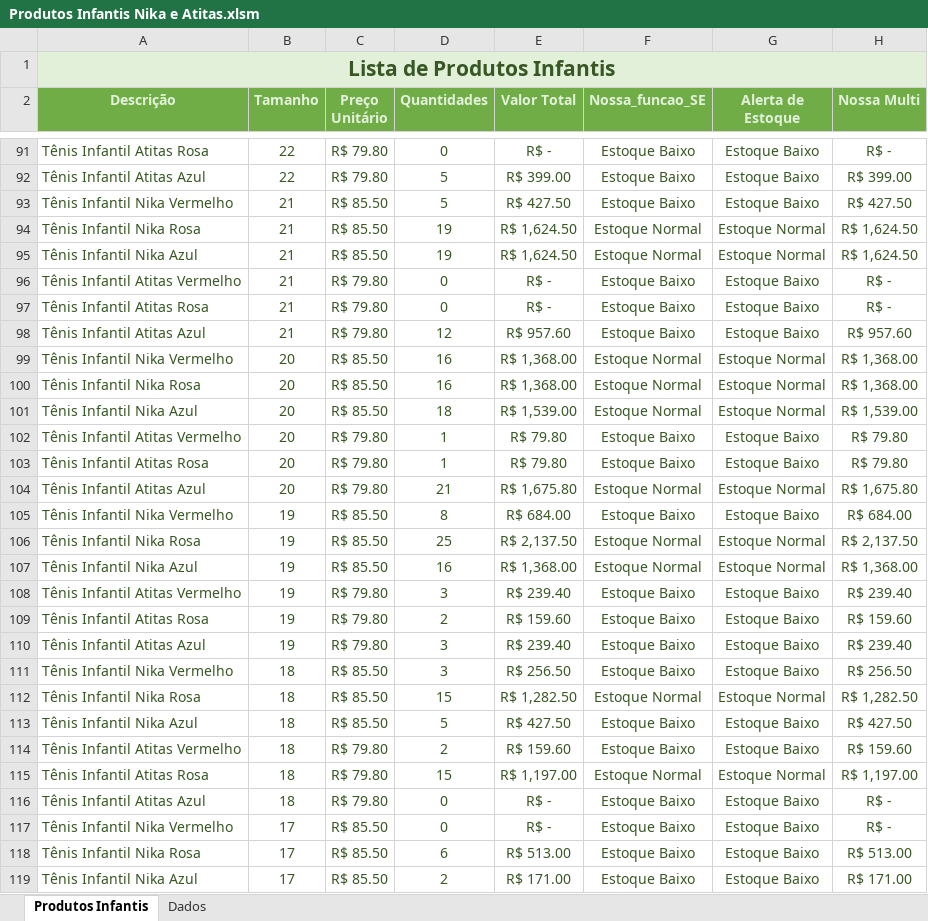
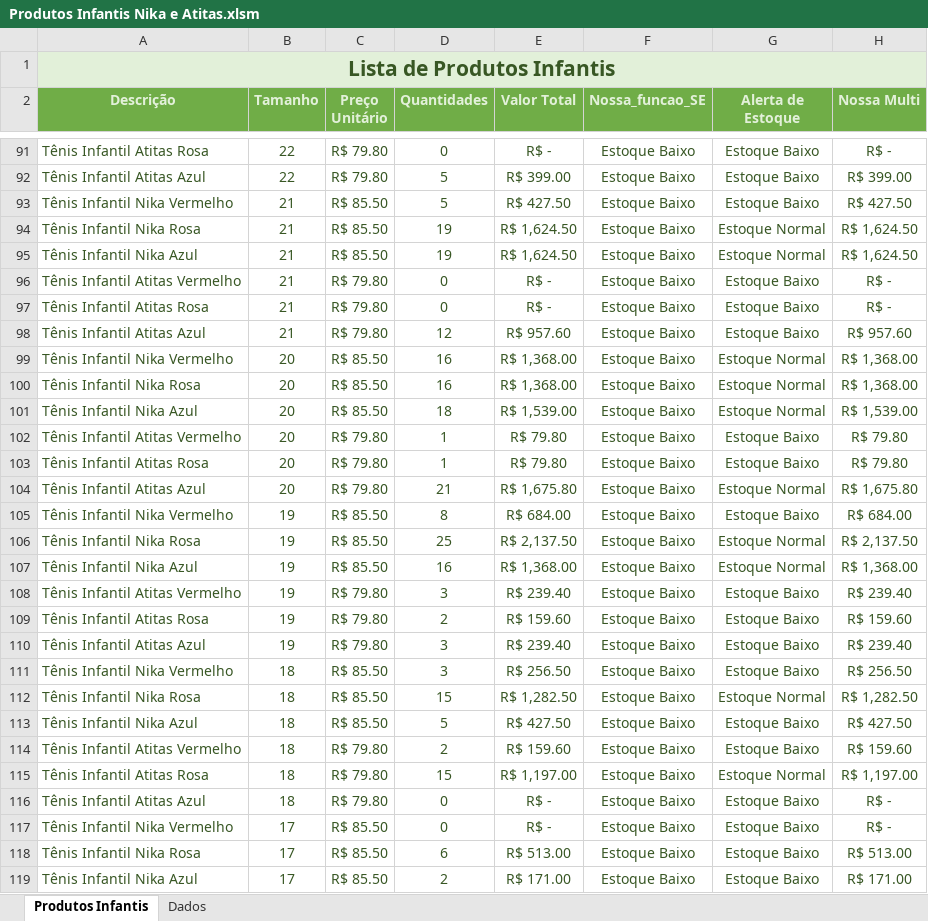
Before and after one commit to perealvees/VBA, an Excel workbook: Produtos Infantis Nika e Atitas.xlsm, sheet Produtos Infantis, drawn as a sheet; only a part is shown, gaps mark what is left out; values as stored, in another font and other column widths than the file's, no borders; the diff covers the shown part only; the diff names each change by its address in the sheet, - before the commit and + after, or states it on an @@ line.

Commit message:
For Each / Nossa_Maximo

```diff
--- a/Produtos Infantis Nika e Atitas.xlsm (sheet Produtos Infantis)
+++ b/Produtos Infantis Nika e Atitas.xlsm (sheet Produtos Infantis)
-F94:F95 (Nossa_funcao_SE): Estoque Normal
+F94:F95 (Nossa_funcao_SE): Estoque Baixo
-F99:F101 (Nossa_funcao_SE): Estoque Normal
+F99:F101 (Nossa_funcao_SE): Estoque Baixo
-F104 (Nossa_funcao_SE): Estoque Normal
+F104 (Nossa_funcao_SE): Estoque Baixo
-F106:F107 (Nossa_funcao_SE): Estoque Normal
+F106:F107 (Nossa_funcao_SE): Estoque Baixo
-F112 (Nossa_funcao_SE): Estoque Normal
+F112 (Nossa_funcao_SE): Estoque Baixo
-F115 (Nossa_funcao_SE): Estoque Normal
+F115 (Nossa_funcao_SE): Estoque Baixo
```
Also changed, not shown: 1 added row and 35 edited cells elsewhere in this sheet, 1 other file.
